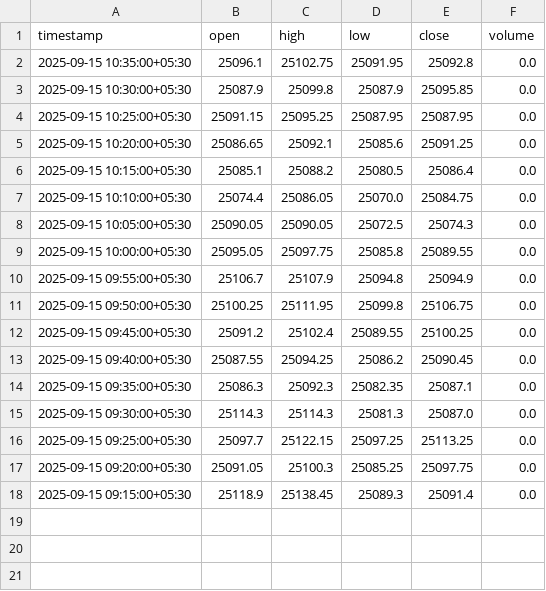
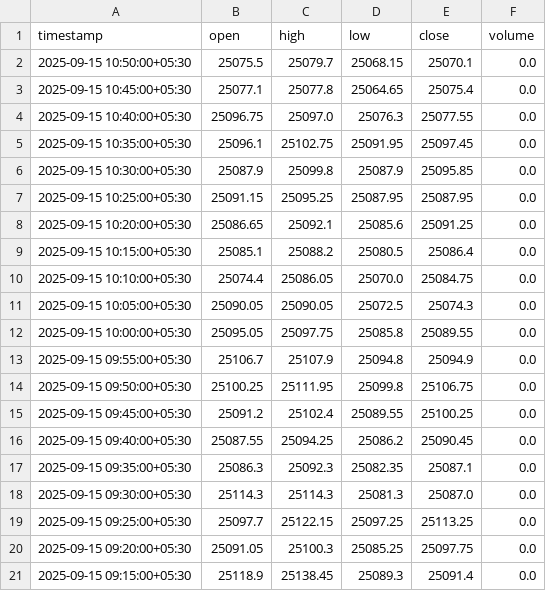
Before and after one commit to prabhuswaminathan/trader, a CSV file: data/NSE_INDEX_Nifty_50_intraday.csv, drawn as a sheet.

Commit message:
Added diff between last close price and current live price

```diff
--- a/data/NSE_INDEX_Nifty_50_intraday.csv
+++ b/data/NSE_INDEX_Nifty_50_intraday.csv
@@ -1,3 +1,6 @@
 timestamp,open,high,low,close,volume
-2025-09-15 10:35:00+05:30,25096.1,25102.75,25091.95,25092.8,0.0
+2025-09-15 10:50:00+05:30,25075.5,25079.7,25068.15,25070.1,0.0
+2025-09-15 10:45:00+05:30,25077.1,25077.8,25064.65,25075.4,0.0
+2025-09-15 10:40:00+05:30,25096.75,25097.0,25076.3,25077.55,0.0
+2025-09-15 10:35:00+05:30,25096.1,25102.75,25091.95,25097.45,0.0
 2025-09-15 10:30:00+05:30,25087.9,25099.8,25087.9,25095.85,0.0
```
Also changed, not shown: 3 other files.
